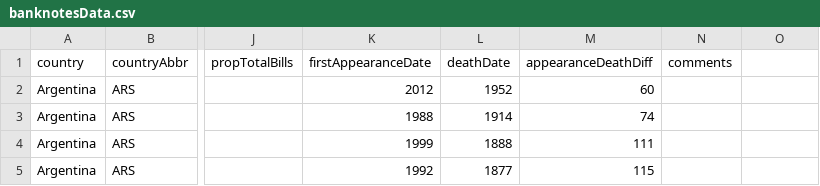
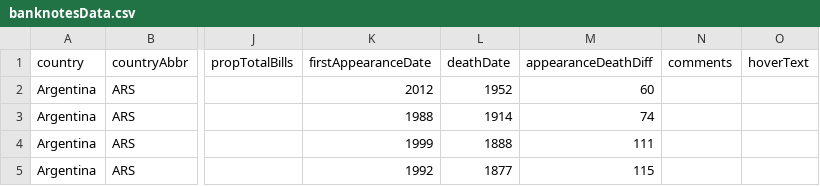
Before and after one commit to the-pudding/banknotes, a CSV file: src/data/banknotesData.csv, drawn as a sheet; only a part is shown, gaps mark what is left out; the diff names each change by its address in the sheet, - before the commit and + after, or states it on an @@ line.

```diff
--- a/src/data/banknotesData.csv
+++ b/src/data/banknotesData.csv
-O1: (empty)
+O1: hoverText
```
Also changed, not shown: 6 other files.
